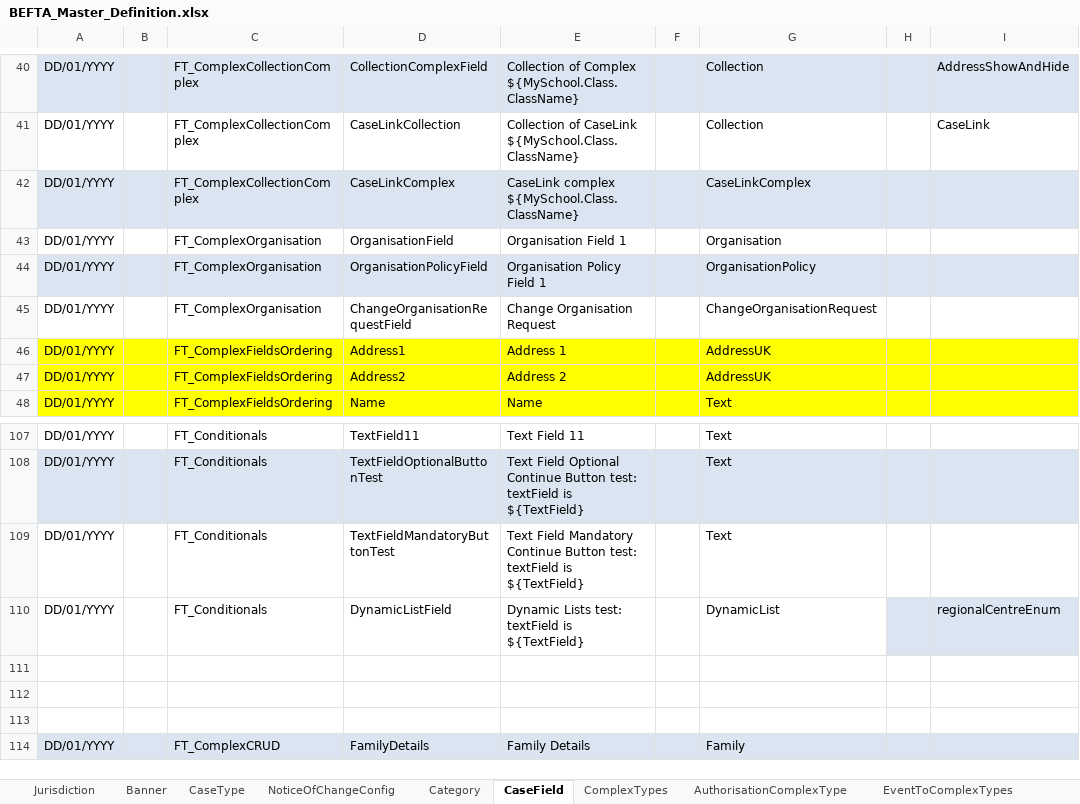
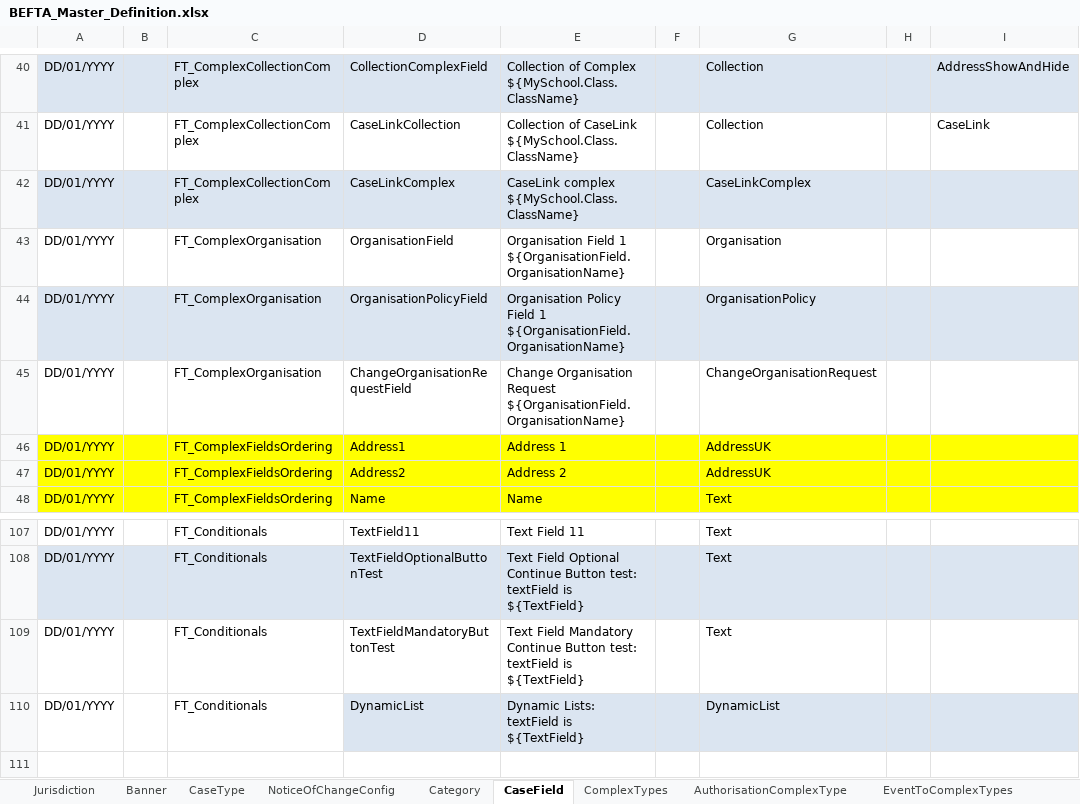
Before and after one commit to hmcts/befta-fw, an Excel workbook: src/main/resources/uk/gov/hmcts/befta/dse/ccd/definitions/excel/BEFTA_Master_Definition.xlsx, sheet CaseField, drawn as a sheet; only a part is shown, gaps mark what is left out; the shorter side is filled out with more unchanged rows; values as stored, in another font and other column widths than the file's, no borders; the diff names each change by its address in the sheet, - before the commit and + after, or states it on an @@ line.

Commit message:
RDM-7535: Test org field types

```diff
--- a/src/main/resources/uk/gov/hmcts/befta/dse/ccd/definitions/excel/BEFTA_Master_Definition.xlsx (sheet CaseField)
+++ b/src/main/resources/uk/gov/hmcts/befta/dse/ccd/definitions/excel/BEFTA_Master_Definition.xlsx (sheet CaseField)
-E43: Organisation Field 1
+E43: Organisation Field 1 ${OrganisationField.OrganisationName}
-E44: …Field 1
+E44: …Field 1 ${OrganisationField.OrganisationName}
-E45: …Organisation Request
+E45: …Organisation Request ${OrganisationField.OrganisationName}
-D110: DynamicListField
+D110: DynamicList
-D110:G110 fill: none
+D110:G110 fill: #DBE5F1
-E110: Dynamic Lists test: textField is ${TextField}
+E110: Dynamic Lists: textField is ${TextField}
-I110: regionalCentreEnum
+I110: (empty)
```
Also changed, not shown: sheet CaseEventToFields, sheet AuthorisationCaseField.
